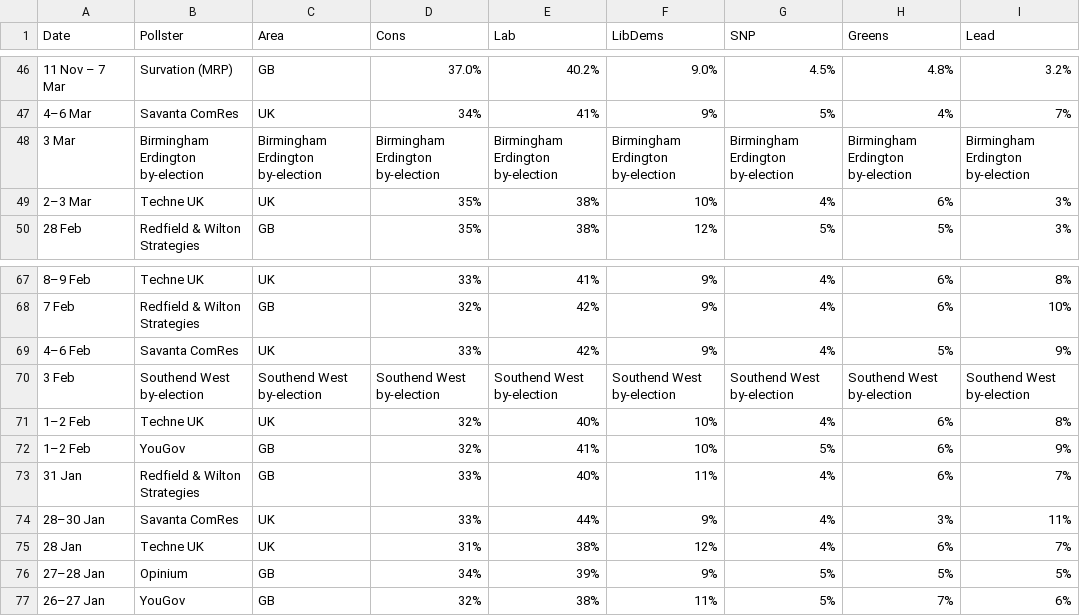
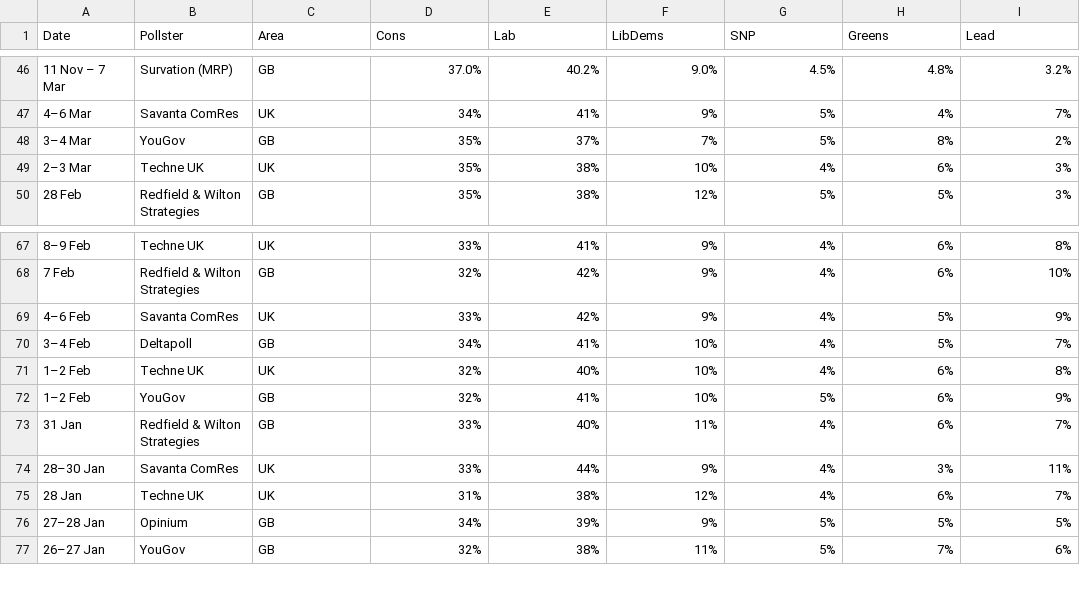
Before and after one commit to jamesstats/United-Kingdom-Opinion-Polls, a CSV file: all_polls.csv, drawn as a sheet; only a part is shown, gaps mark what is left out; removed rows and columns are numbered as before the commit, all else as after; the diff names each change by its address in the sheet, - before the commit and + after, or states it on an @@ line.

```diff
--- a/all_polls.csv
+++ b/all_polls.csv
-row 48: 3 Mar | Birmingham Erdington by-election | Birmingham Erdington by-election | Birmingham Erdington by-election | Birmingham Erdington by-election | Birmingham Erdington by-election | Birmingham Erdington by-election | Birmingham Erdington by-election | Birmingham Erdington by-election
+row 48: 3–4 Mar | YouGov | GB | 35% | 37% | 7% | 5% | 8% | 2%
-row 70: 3 Feb | Southend West by-election | Southend West by-election | Southend West by-election | Southend West by-election | Southend West by-election | Southend West by-election | Southend West by-election | Southend West by-election
+row 70: 3–4 Feb | Deltapoll | GB | 34% | 41% | 10% | 4% | 5% | 7%
```
